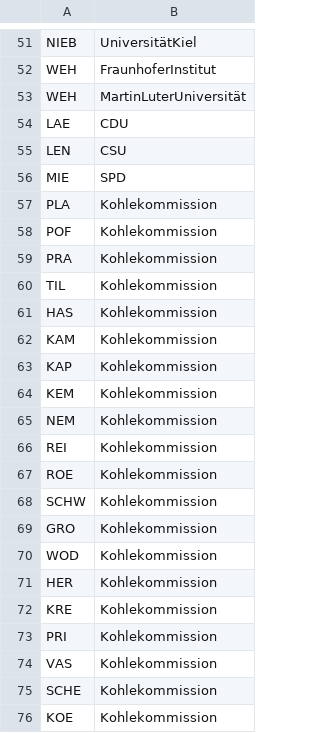
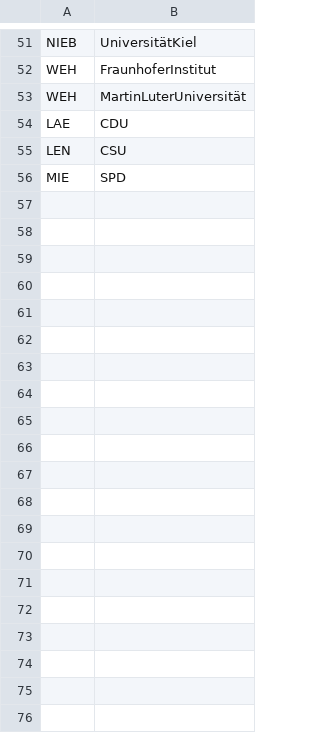
Before and after one commit to Kevin-K-R/Kohlekommission, a CSV file: edgelist.csv, drawn as a sheet; only a part is shown, gaps mark what is left out; the diff covers the shown part only; the diff names each change by its address in the sheet, - before the commit and + after, or states it on an @@ line.

Commit message:
Update edgelist.csv

```diff
--- a/edgelist.csv
+++ b/edgelist.csv
-row 57: PLA | Kohlekommission
-row 58: POF | Kohlekommission
-row 59: PRA | Kohlekommission
-row 60: TIL | Kohlekommission
-row 61: HAS | Kohlekommission
-row 62: KAM | Kohlekommission
-row 63: KAP | Kohlekommission
-row 64: KEM | Kohlekommission
-row 65: NEM | Kohlekommission
-row 66: REI | Kohlekommission
-row 67: ROE | Kohlekommission
-row 68: SCHW | Kohlekommission
-row 69: GRO | Kohlekommission
-row 70: WOD | Kohlekommission
-row 71: HER | Kohlekommission
-row 72: KRE | Kohlekommission
-row 73: PRI | Kohlekommission
-row 74: VAS | Kohlekommission
-row 75: SCHE | Kohlekommission
-row 76: KOE | Kohlekommission
```
Also changed, not shown: 11 removed rows elsewhere in this file.
